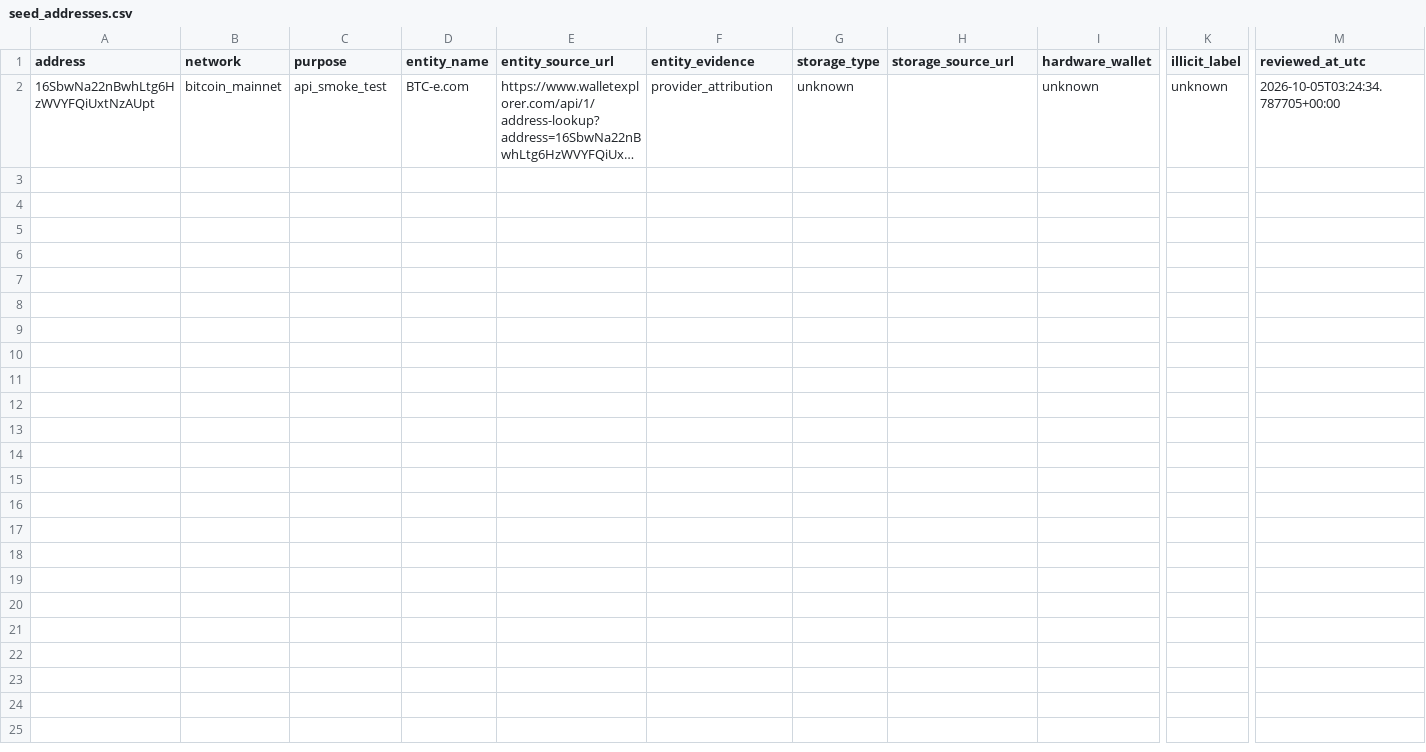
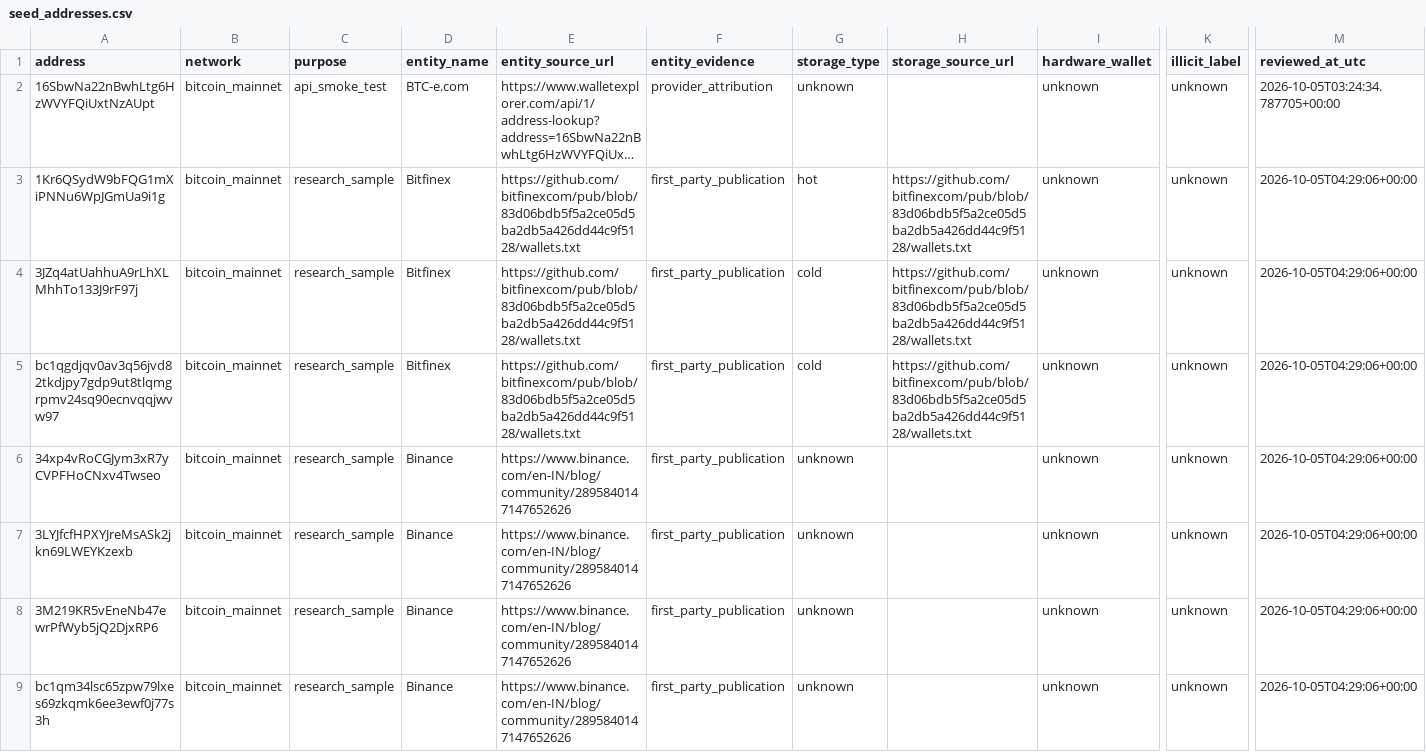
Before and after one commit to HnsHugo/STAGE-UFU, a CSV file: Task 2/part 1/data/seed_addresses.csv, drawn as a sheet; only a part is shown, gaps mark what is left out; long unchanged cells end in …; rows hold the shown columns only; the diff names each change by its address in the sheet, - before the commit and + after, or states it on an @@ line.

Commit message:
Add first-party Bitfinex and historical Binance wallet evidence

```diff
--- a/Task 2/part 1/data/seed_addresses.csv
+++ b/Task 2/part 1/data/seed_addresses.csv
+row 3: 1Kr6QSydW9bFQG1mXiPNNu6WpJGmUa9i1g | bitcoin_mainnet | research_sample | Bitfinex | https://github.com/bitfinexcom/pub/blob/83d06bdb5f5a2ce05d5ba2db5a426dd44c9f5128/wallets.txt | first_party_publication | hot | https://github.com/bitfinexcom/pub/blob/83d06bdb5f5a2ce05d5ba2db5a426dd44c9f5128/wallets.txt | unknown | unknown | 2026-10-05T04:29:06+00:00
+row 4: 3JZq4atUahhuA9rLhXLMhhTo133J9rF97j | bitcoin_mainnet | research_sample | Bitfinex | https://github.com/bitfinexcom/pub/blob/83d06bdb5f5a2ce05d5ba2db5a426dd44c9f5128/wallets.txt | first_party_publication | cold | https://github.com/bitfinexcom/pub/blob/83d06bdb5f5a2ce05d5ba2db5a426dd44c9f5128/wallets.txt | unknown | unknown | 2026-10-05T04:29:06+00:00
+row 5: bc1qgdjqv0av3q56jvd82tkdjpy7gdp9ut8tlqmgrpmv24sq90ecnvqqjwvw97 | bitcoin_mainnet | research_sample | Bitfinex | https://github.com/bitfinexcom/pub/blob/83d06bdb5f5a2ce05d5ba2db5a426dd44c9f5128/wallets.txt | first_party_publication | cold | https://github.com/bitfinexcom/pub/blob/83d06bdb5f5a2ce05d5ba2db5a426dd44c9f5128/wallets.txt | unknown | unknown | 2026-10-05T04:29:06+00:00
+row 6: 34xp4vRoCGJym3xR7yCVPFHoCNxv4Twseo | bitcoin_mainnet | research_sample | Binance | https://www.binance.com/en-IN/blog/community/2895840147147652626 | first_party_publication | unknown |  | unknown | unknown | 2026-10-05T04:29:06+00:00
+row 7: 3LYJfcfHPXYJreMsASk2jkn69LWEYKzexb | bitcoin_mainnet | research_sample | Binance | https://www.binance.com/en-IN/blog/community/2895840147147652626 | first_party_publication | unknown |  | unknown | unknown | 2026-10-05T04:29:06+00:00
+row 8: 3M219KR5vEneNb47ewrPfWyb5jQ2DjxRP6 | bitcoin_mainnet | research_sample | Binance | https://www.binance.com/en-IN/blog/community/2895840147147652626 | first_party_publication | unknown |  | unknown | unknown | 2026-10-05T04:29:06+00:00
+row 9: bc1qm34lsc65zpw79lxes69zkqmk6ee3ewf0j77s3h | bitcoin_mainnet | research_sample | Binance | https://www.binance.com/en-IN/blog/community/2895840147147652626 | first_party_publication | unknown |  | unknown | unknown | 2026-10-05T04:29:06+00:00
```
